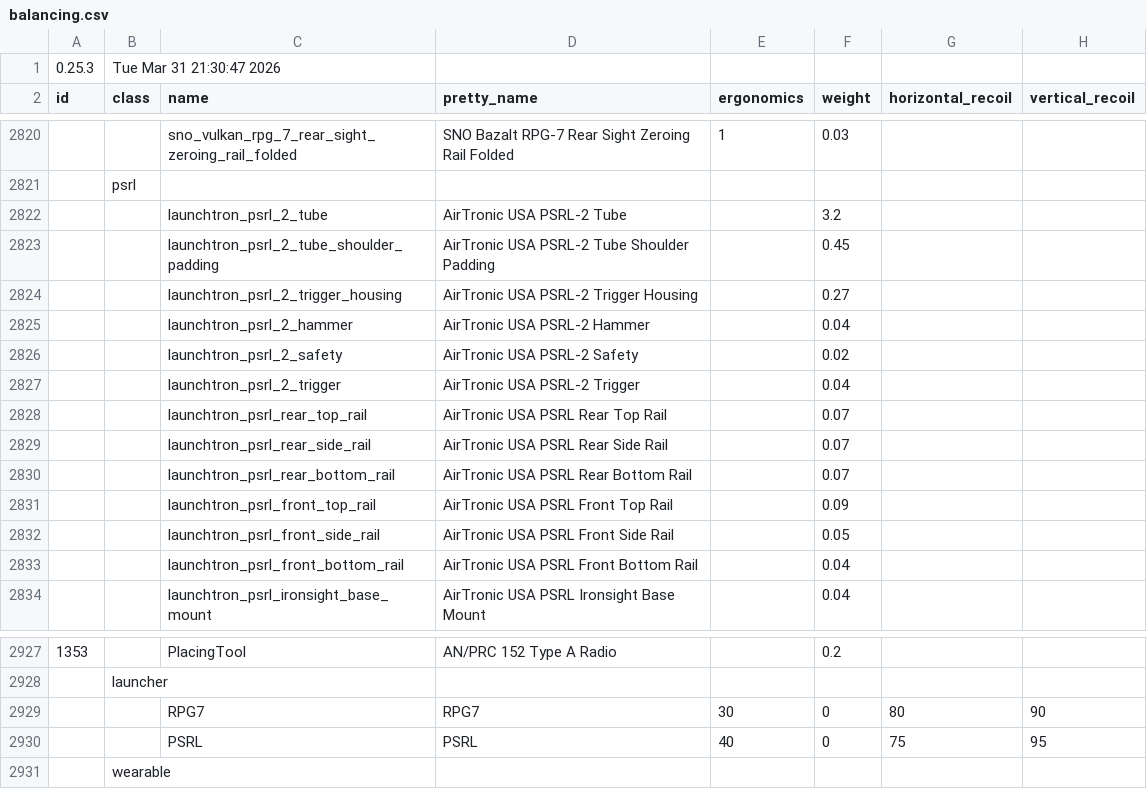
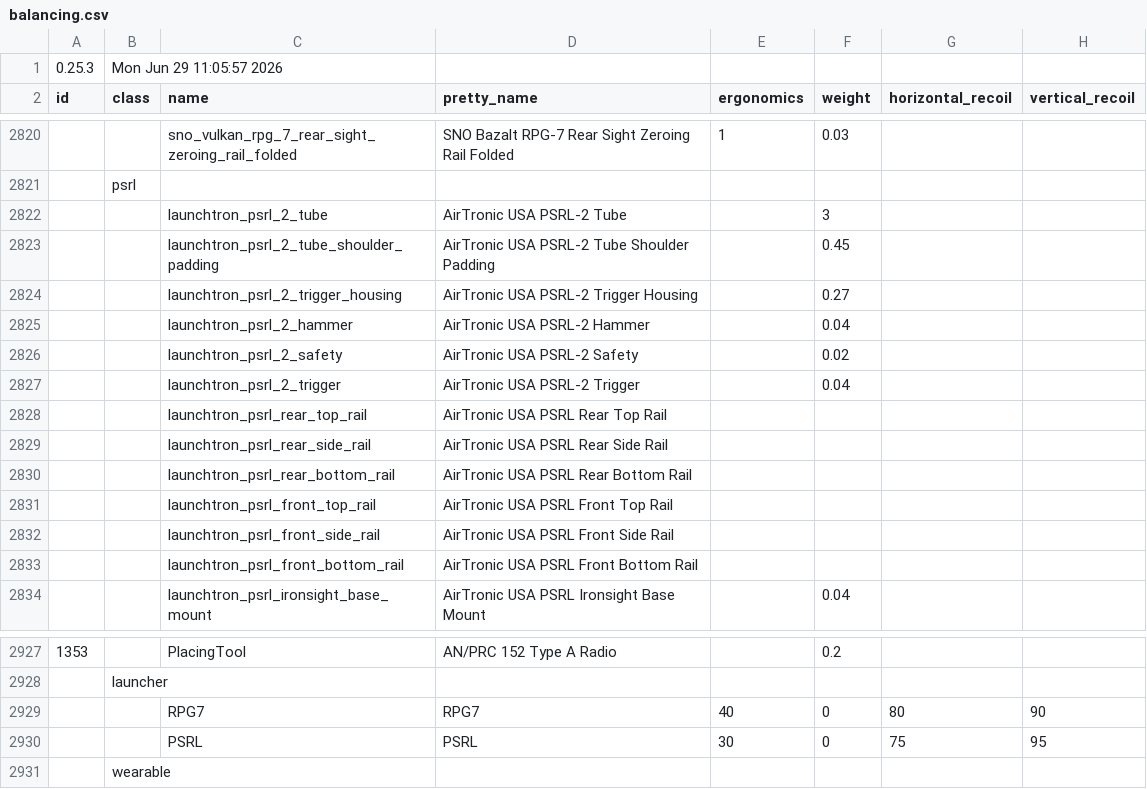
Before and after one commit to recoil-group/deadline-balancing, a CSV file: balancing.csv, drawn as a sheet; only a part is shown, gaps mark what is left out; the diff names each change by its address in the sheet, - before the commit and + after, or states it on an @@ line.

Commit message:
rpg/psrl changes

```diff
--- a/balancing.csv
+++ b/balancing.csv
-B1 (class): Tue Mar 31 21:30:47 2026
+B1 (class): Mon Jun 29 11:05:57 2026
-F2822 (weight): 3.2
+F2822 (weight): 3
-F2828:F2830 (weight): 0.07
+F2828:F2830 (weight): (empty)
-F2831 (weight): 0.09
+F2831 (weight): (empty)
-F2832 (weight): 0.05
+F2832 (weight): (empty)
-F2833 (weight): 0.04
+F2833 (weight): (empty)
-E2929 (ergonomics): 30
+E2929 (ergonomics): 40
-E2930 (ergonomics): 40
+E2930 (ergonomics): 30
```
